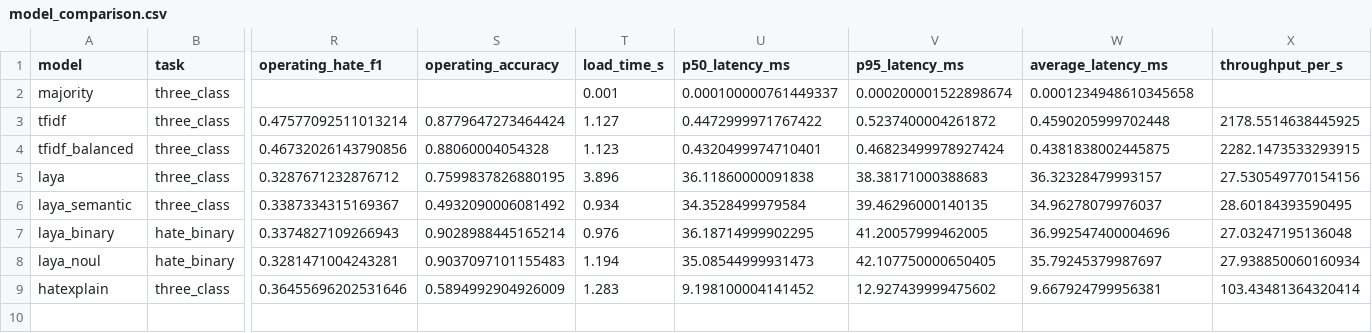
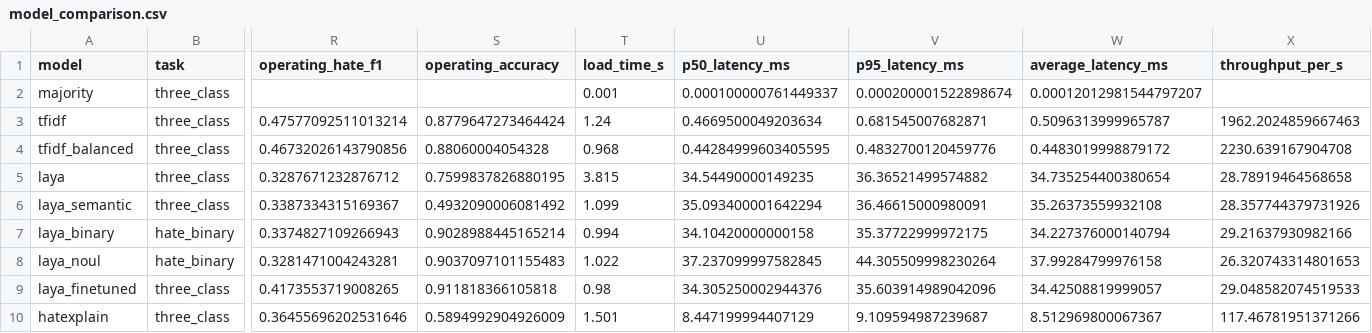
Before and after one commit to jasontiw/laya-hate-speech-benchmark, a CSV file: results/model_comparison.csv, drawn as a sheet; only a part is shown, gaps mark what is left out; addresses are those after the commit; rows hold the shown columns only; the diff names each change by its address in the sheet, - before the commit and + after, or states it on an @@ line.

```diff
--- a/results/model_comparison.csv
+++ b/results/model_comparison.csv
-W2 (average_latency_ms): 0.0001234948610345658
+W2 (average_latency_ms): 0.00012012981544797207
-T3 (load_time_s): 1.127
+T3 (load_time_s): 1.24
-U3 (p50_latency_ms): 0.4472999971767422
+U3 (p50_latency_ms): 0.4669500049203634
-V3 (p95_latency_ms): 0.5237400004261872
+V3 (p95_latency_ms): 0.681545007682871
-W3 (average_latency_ms): 0.4590205999702448
+W3 (average_latency_ms): 0.5096313999965787
-X3 (throughput_per_s): 2178.5514638445925
+X3 (throughput_per_s): 1962.2024859667463
-T4 (load_time_s): 1.123
+T4 (load_time_s): 0.968
-U4 (p50_latency_ms): 0.4320499974710401
+U4 (p50_latency_ms): 0.44284999603405595
-V4 (p95_latency_ms): 0.46823499978927424
+V4 (p95_latency_ms): 0.4832700120459776
-W4 (average_latency_ms): 0.4381838002445875
+W4 (average_latency_ms): 0.4483019998879172
-X4 (throughput_per_s): 2282.1473533293915
+X4 (throughput_per_s): 2230.639167904708
-T5 (load_time_s): 3.896
+T5 (load_time_s): 3.815
-U5 (p50_latency_ms): 36.11860000091838
+U5 (p50_latency_ms): 34.54490000149235
-V5 (p95_latency_ms): 38.38171000388683
+V5 (p95_latency_ms): 36.36521499574882
-W5 (average_latency_ms): 36.32328479993157
+W5 (average_latency_ms): 34.735254400380654
-X5 (throughput_per_s): 27.530549770154156
+X5 (throughput_per_s): 28.78919464568658
-T6 (load_time_s): 0.934
+T6 (load_time_s): 1.099
-U6 (p50_latency_ms): 34.3528499979584
+U6 (p50_latency_ms): 35.093400001642294
-V6 (p95_latency_ms): 39.46296000140135
+V6 (p95_latency_ms): 36.46615000980091
-W6 (average_latency_ms): 34.96278079976037
+W6 (average_latency_ms): 35.26373559932108
-X6 (throughput_per_s): 28.60184393590495
+X6 (throughput_per_s): 28.357744379731926
-T7 (load_time_s): 0.976
+T7 (load_time_s): 0.994
-U7 (p50_latency_ms): 36.18714999902295
+U7 (p50_latency_ms): 34.10420000000158
-V7 (p95_latency_ms): 41.20057999462005
+V7 (p95_latency_ms): 35.37722999972175
-W7 (average_latency_ms): 36.992547400004696
+W7 (average_latency_ms): 34.227376000140794
-X7 (throughput_per_s): 27.03247195136048
+X7 (throughput_per_s): 29.21637930982166
-T8 (load_time_s): 1.194
+T8 (load_time_s): 1.022
-U8 (p50_latency_ms): 35.08544999931473
+U8 (p50_latency_ms): 37.237099997582845
-V8 (p95_latency_ms): 42.107750000650405
+V8 (p95_latency_ms): 44.305509998230264
-W8 (average_latency_ms): 35.79245379987697
+W8 (average_latency_ms): 37.99284799976158
-X8 (throughput_per_s): 27.938850060160934
+X8 (throughput_per_s): 26.320743314801653
+row 9: laya_finetuned | three_class | 0.4173553719008265 | 0.911818366105818 | 0.98 | 34.305250002944376 | 35.603914989042096 | 34.42508819999057 | 29.048582074519533
-T10 (load_time_s): 1.283
+T10 (load_time_s): 1.501
-U10 (p50_latency_ms): 9.198100004141452
+U10 (p50_latency_ms): 8.447199994407129
-V10 (p95_latency_ms): 12.927439999475602
+V10 (p95_latency_ms): 9.109594987239687
-W10 (average_latency_ms): 9.667924799956381
+W10 (average_latency_ms): 8.512969800067367
-X10 (throughput_per_s): 103.43481364320414
+X10 (throughput_per_s): 117.46781951371266
```
Also changed, not shown: results/coverage.csv, results/operating_points.csv, 8 other files.
